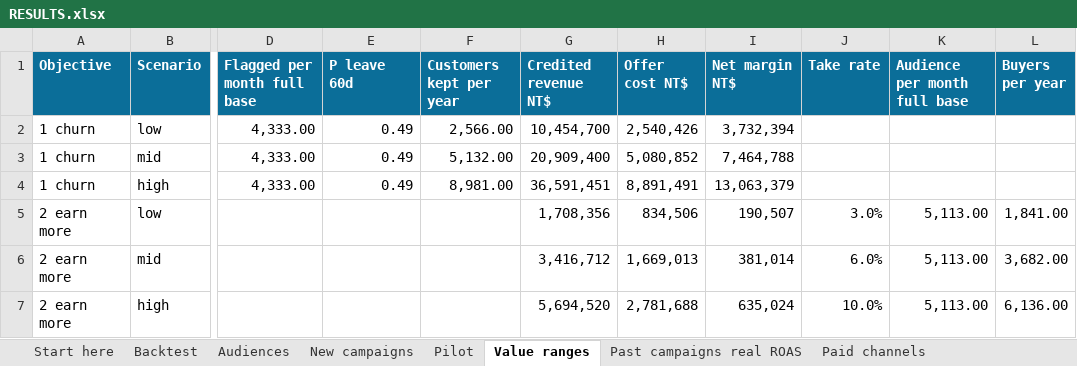
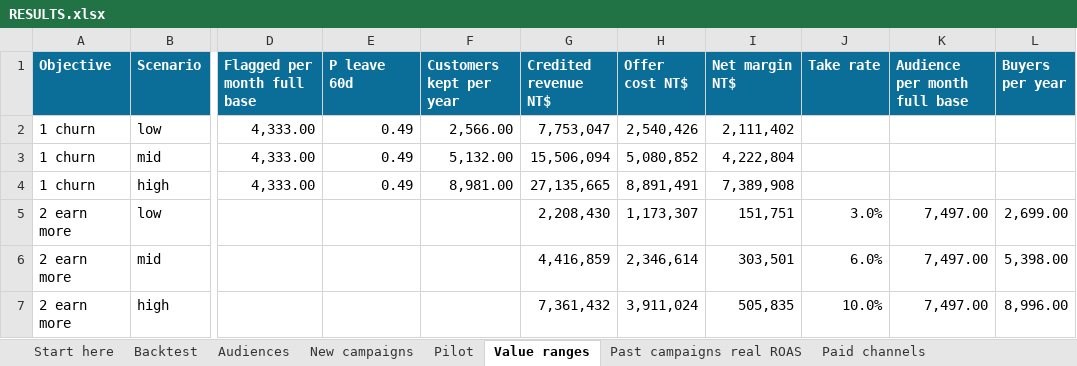
Before and after one commit to pilipehrtmo/Deploy-AI, an Excel workbook: 4_outputs/RESULTS.xlsx, sheet Value ranges, drawn as a sheet; only a part is shown, gaps mark what is left out; values as stored, in another font and other column widths than the file's, no borders; the diff names each change by its address in the sheet, - before the commit and + after, or states it on an @@ line.

```diff
--- a/4_outputs/RESULTS.xlsx (sheet Value ranges)
+++ b/4_outputs/RESULTS.xlsx (sheet Value ranges)
-G2 (Credited revenue NT$): 10,454,700
+G2 (Credited revenue NT$): 7,753,047
-I2 (Net margin NT$): 3,732,394
+I2 (Net margin NT$): 2,111,402
-G3 (Credited revenue NT$): 20,909,400
+G3 (Credited revenue NT$): 15,506,094
-I3 (Net margin NT$): 7,464,788
+I3 (Net margin NT$): 4,222,804
-G4 (Credited revenue NT$): 36,591,451
+G4 (Credited revenue NT$): 27,135,665
-I4 (Net margin NT$): 13,063,379
+I4 (Net margin NT$): 7,389,908
-G5 (Credited revenue NT$): 1,708,356
+G5 (Credited revenue NT$): 2,208,430
-H5 (Offer cost NT$): 834,506
+H5 (Offer cost NT$): 1,173,307
-I5 (Net margin NT$): 190,507
+I5 (Net margin NT$): 151,751
-K5:K7 (Audience per month full base): 5,113.00
+K5:K7 (Audience per month full base): 7,497.00
-L5 (Buyers per year): 1,841.00
+L5 (Buyers per year): 2,699.00
-G6 (Credited revenue NT$): 3,416,712
+G6 (Credited revenue NT$): 4,416,859
-H6 (Offer cost NT$): 1,669,013
+H6 (Offer cost NT$): 2,346,614
-I6 (Net margin NT$): 381,014
+I6 (Net margin NT$): 303,501
-L6 (Buyers per year): 3,682.00
+L6 (Buyers per year): 5,398.00
-G7 (Credited revenue NT$): 5,694,520
+G7 (Credited revenue NT$): 7,361,432
-H7 (Offer cost NT$): 2,781,688
+H7 (Offer cost NT$): 3,911,024
-I7 (Net margin NT$): 635,024
+I7 (Net margin NT$): 505,835
-L7 (Buyers per year): 6,136.00
+L7 (Buyers per year): 8,996.00
```
Also changed, not shown: sheet New campaigns, sheet Pilot, sheet Assumptions, sheet Audiences, sheet Start here, 22 other files.
